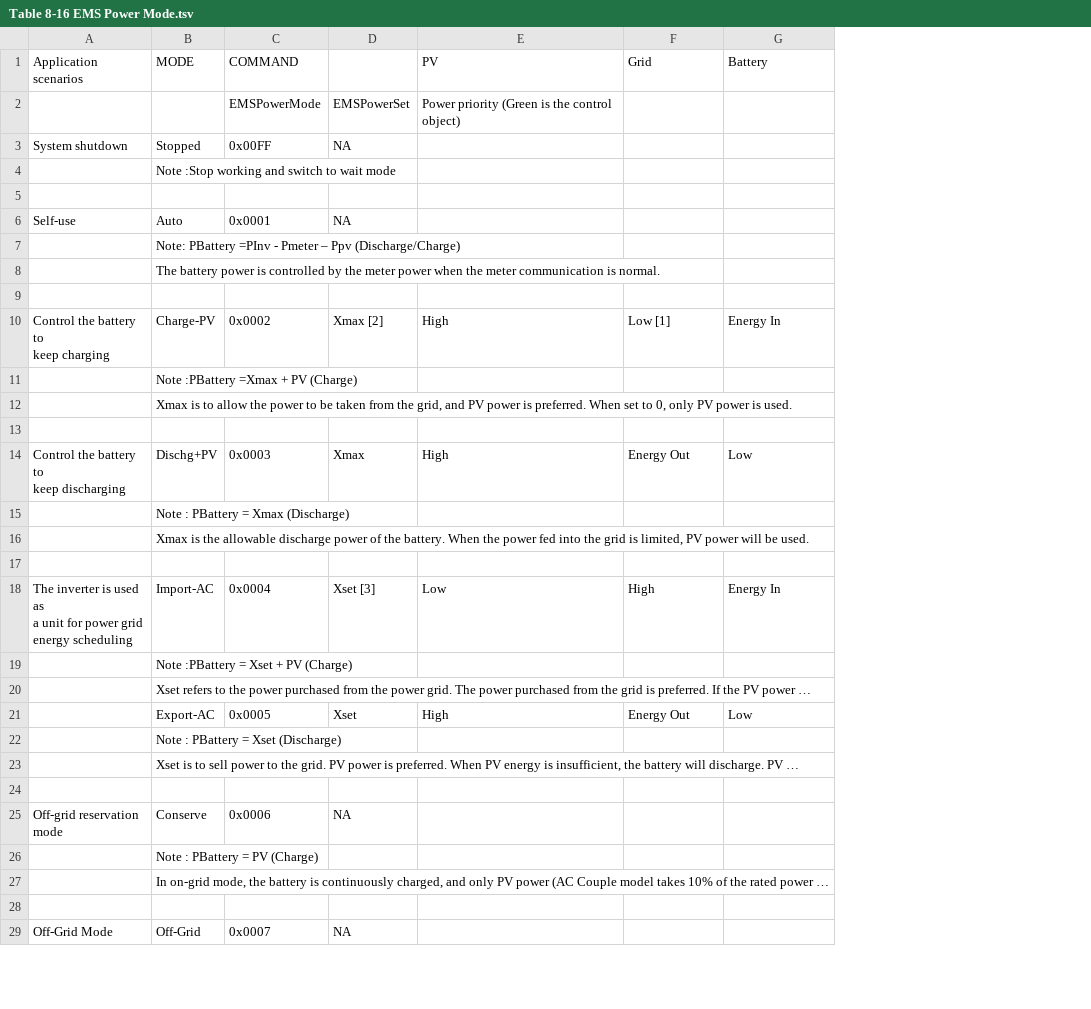
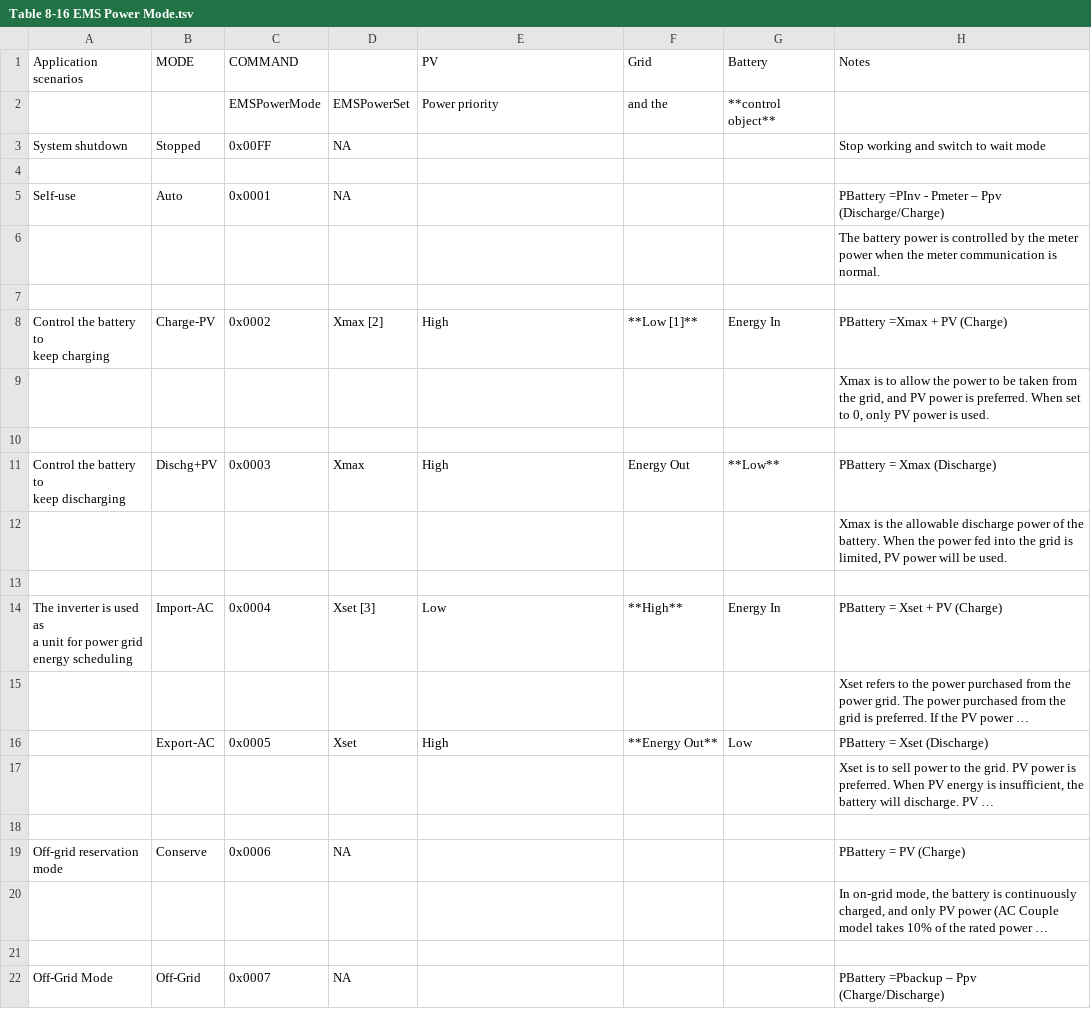
Before and after one commit to ioBroker/modbus-templates, a TSV file: PV-Wechselrichter/GoodWe/Modbus Protokol für Energy Storage Inverter/4 Tabellen/Table 8-16 EMS Power Mode.tsv, drawn as a sheet; only a part is shown; removed rows and columns are numbered as before the commit, all else as after; ↵ is a line break in a cell; the diff covers the shown part only; the diff names each change by its address in the sheet, - before the commit and + after, or states it on an @@ line.

Commit message:
Table 8-16 angepasst

```diff
--- a/PV-Wechselrichter/GoodWe/Modbus Protokol für Energy Storage Inverter/4 Tabellen/Table 8-16 EMS Power Mode.tsv
+++ b/PV-Wechselrichter/GoodWe/Modbus Protokol für Energy Storage Inverter/4 Tabellen/Table 8-16 EMS Power Mode.tsv
+column H (Notes), rows 3-6: Stop working and switch to wait mode |  | PBattery =PInv - Pmeter – Ppv (Discharge/Charge) | The battery power is controlled by the meter power when the meter communication is normal.; row 9: Xmax is to allow the power to be taken from the grid, and PV power is preferred. When set to 0, only PV power is used.; rows 14-22: PBattery = Xset + PV (Charge) | Xset refers to the power purchased from the power grid. The power purchased from the grid is preferred. If the PV power … | PBattery = Xset (Discharge) | Xset is to sell power to the grid. PV power is preferred. When PV energy is insufficient, the battery will discharge. PV … |  | PBattery = PV (Charge) | In on-grid mode, the battery is continuously charged, and only PV power (AC Couple model takes 10% of the rated power … |  | PBattery =Pbackup – Ppv (Charge/Discharge)
-row 2:  |  | EMSPowerMode | EMSPowerSet | Power priority (Green is the control object)
+row 2:  |  | EMSPowerMode | EMSPowerSet | Power priority | and the | **control object**
-row 4:  | Note :Stop working and switch to wait mode
-row 7:  | Note: PBattery =PInv - Pmeter – Ppv (Discharge/Charge)
-row 8:  | The battery power is controlled by the meter power when the meter communication is normal.
-row 10: Control the battery to ↵ keep charging | Charge-PV | 0x0002 | Xmax [2] | High | Low [1] | Energy In
-row 11:  | Note :PBattery =Xmax + PV (Charge)
-row 12:  | Xmax is to allow the power to be taken from the grid, and PV power is preferred. When set to 0, only PV power is used.
-row 14: Control the battery to ↵ keep discharging | Dischg+PV | 0x0003 | Xmax | High | Energy Out | Low
-row 15:  | Note : PBattery = Xmax (Discharge)
-row 16:  | Xmax is the allowable discharge power of the battery. When the power fed into the grid is limited, PV power will be used.
+row 8: Control the battery to ↵ keep charging | Charge-PV | 0x0002 | Xmax [2] | High | **Low [1]** | Energy In | PBattery =Xmax + PV (Charge)
+row 10: (empty)
+row 11: Control the battery to ↵ keep discharging | Dischg+PV | 0x0003 | Xmax | High | Energy Out | **Low** | PBattery = Xmax (Discharge)
+row 12:  |  |  |  |  |  |  | Xmax is the allowable discharge power of the battery. When the power fed into the grid is limited, PV power will be used.
+row 13: (empty)
-F14 (Grid): High
+F14 (Grid): **High**
-B15 (MODE): Note :PBattery = Xset + PV (Charge)
+B15 (MODE): (empty)
-row 20:  | Xset refers to the power purchased from the power grid. The power purchased from the grid is preferred. If the PV power …
-F16 (Grid): Energy Out
+F16 (Grid): **Energy Out**
-B17 (MODE): Note : PBattery = Xset (Discharge)
+B17 (MODE): (empty)
-row 23:  | Xset is to sell power to the grid. PV power is preferred. When PV energy is insufficient, the battery will discharge. PV …
-B20 (MODE): Note : PBattery = PV (Charge)
+B20 (MODE): (empty)
-row 27:  | In on-grid mode, the battery is continuously charged, and only PV power (AC Couple model takes 10% of the rated power …
```
Also changed, not shown: 11 added rows, 15 removed rows and 2 edited cells elsewhere in this file, 1 other file.
